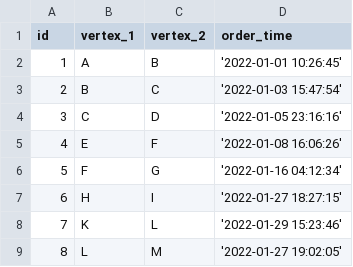
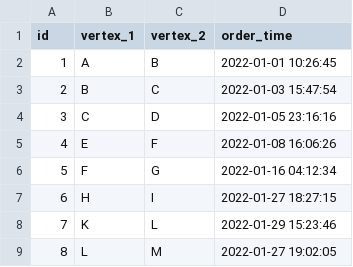
Before and after one commit to jpmmcneill/dbt-graph-theory, a CSV file: integration_tests/data/test_connect_ordered_graph/test_connect_ordered_graph_4_sg_timestamp_data.csv, drawn as a sheet.

```diff
--- a/integration_tests/data/test_connect_ordered_graph/test_connect_ordered_graph_4_sg_timestamp_data.csv
+++ b/integration_tests/data/test_connect_ordered_graph/test_connect_ordered_graph_4_sg_timestamp_data.csv
@@ -1,9 +1,9 @@
 id,vertex_1,vertex_2,order_time
-1,A,B,'2022-01-01 10:26:45'
-2,B,C,'2022-01-03 15:47:54'
-3,C,D,'2022-01-05 23:16:16'
-4,E,F,'2022-01-08 16:06:26'
-5,F,G,'2022-01-16 04:12:34'
-6,H,I,'2022-01-27 18:27:15'
-7,K,L,'2022-01-29 15:23:46'
-8,L,M,'2022-01-27 19:02:05'
+1,A,B,2022-01-01 10:26:45
+2,B,C,2022-01-03 15:47:54
+3,C,D,2022-01-05 23:16:16
+4,E,F,2022-01-08 16:06:26
+5,F,G,2022-01-16 04:12:34
+6,H,I,2022-01-27 18:27:15
+7,K,L,2022-01-29 15:23:46
+8,L,M,2022-01-27 19:02:05
```
Also changed, not shown: 27 other files.
